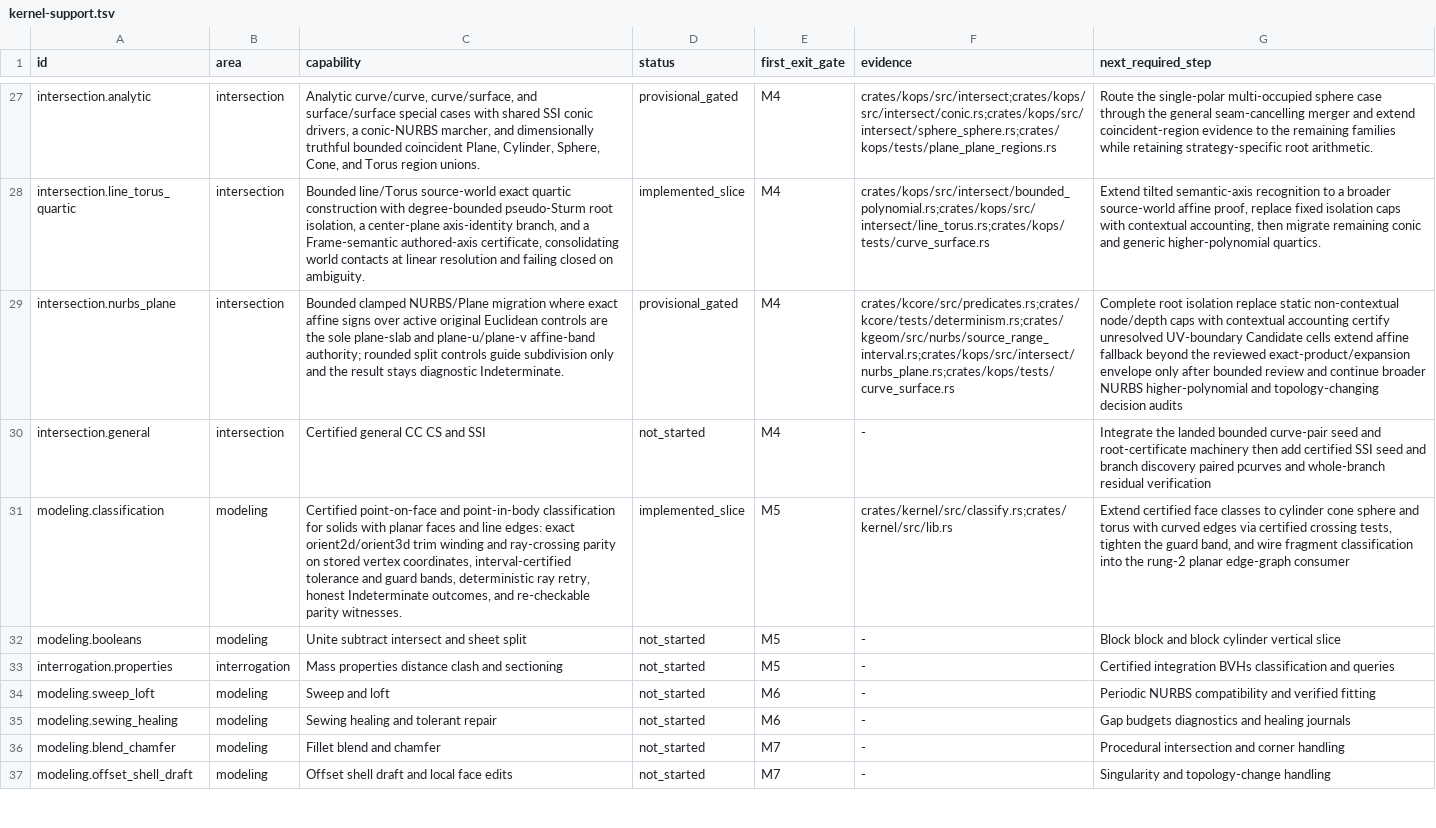
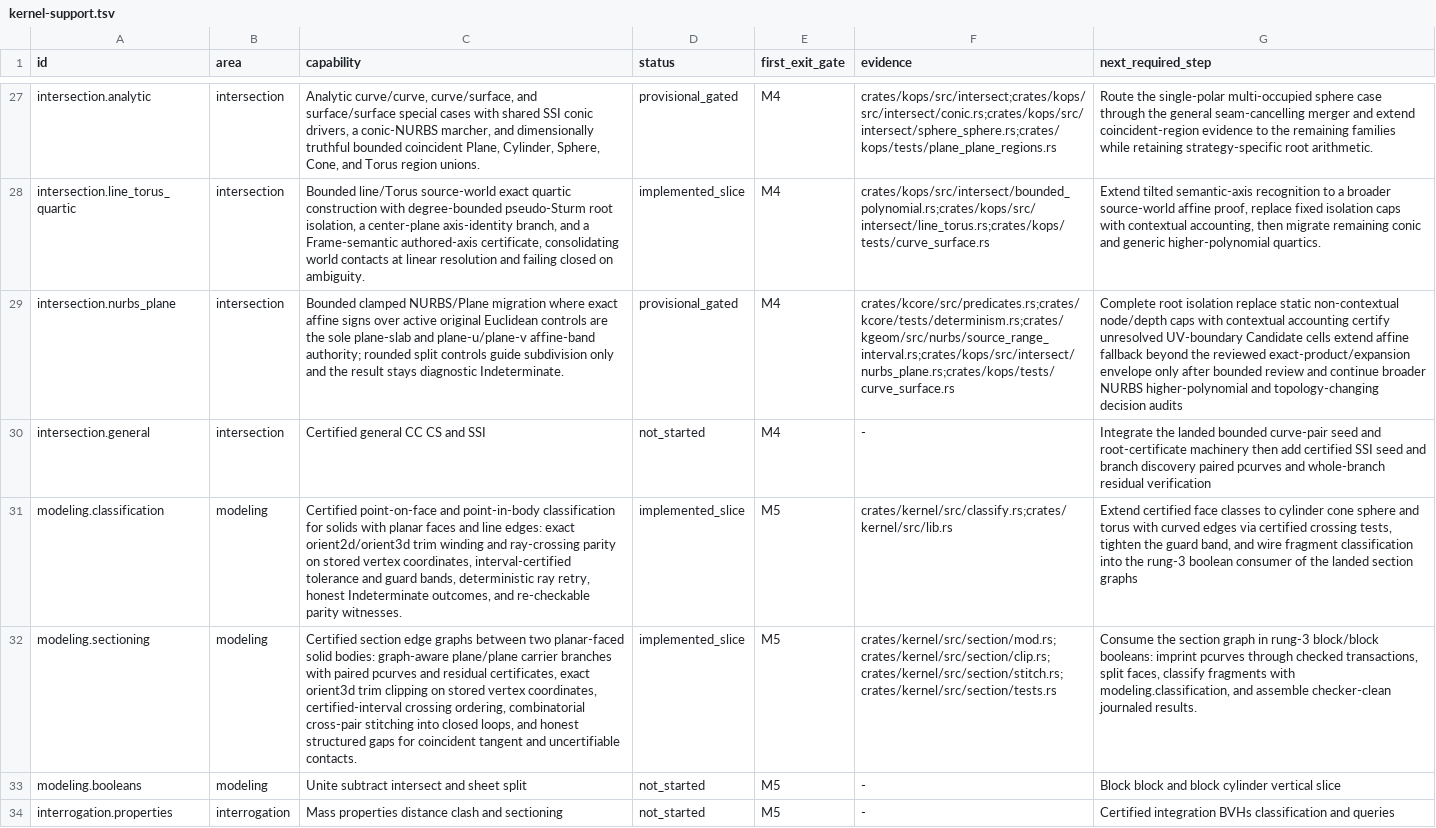
Before and after one commit to josephbajor/geocore, a TSV file: docs/kernel-support.tsv, drawn as a sheet; only a part is shown, gaps mark what is left out; the shorter side is filled out with more unchanged rows; the diff names each change by its address in the sheet, - before the commit and + after, or states it on an @@ line.

```diff
--- a/docs/kernel-support.tsv
+++ b/docs/kernel-support.tsv
-G31 (next_required_step): …into the rung-2 planar edge-graph consumer
+G31 (next_required_step): …into the rung-3 boolean consumer of the landed section graphs
+row 32: modeling.sectioning | modeling | Certified section edge graphs between two planar-faced solid bodies: graph-aware plane/plane carrier branches with paired pcurves and residual certificates, exact orient3d trim clipping on stored vertex coordinates, certified-interval crossing ordering, combinatorial cross-pair stitching into closed loops, and honest structured gaps for coincident tangent and uncertifiable contacts. | implemented_slice | M5 | crates/kernel/src/section/mod.rs;crates/kernel/src/section/clip.rs;crates/kernel/src/section/stitch.rs;crates/kernel/src/section/tests.rs | Consume the section graph in rung-3 block/block booleans: imprint pcurves through checked transactions, split faces, classify fragments with modeling.classification, and assemble checker-clean journaled results.
```
Also changed, not shown: 7 other files.
